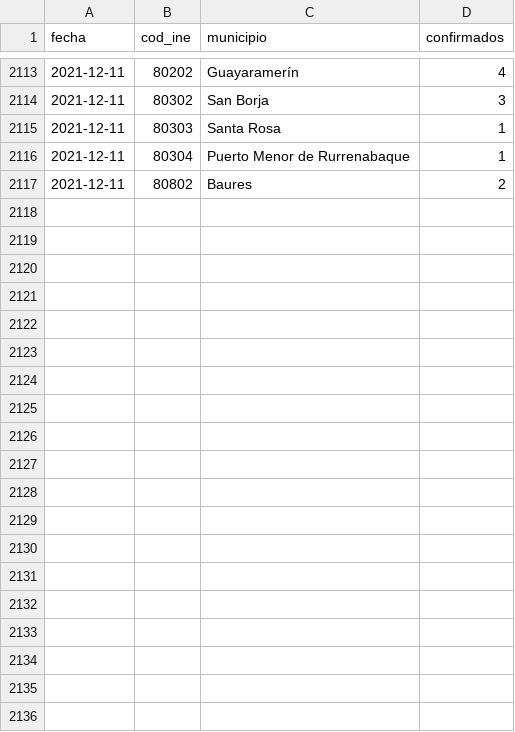
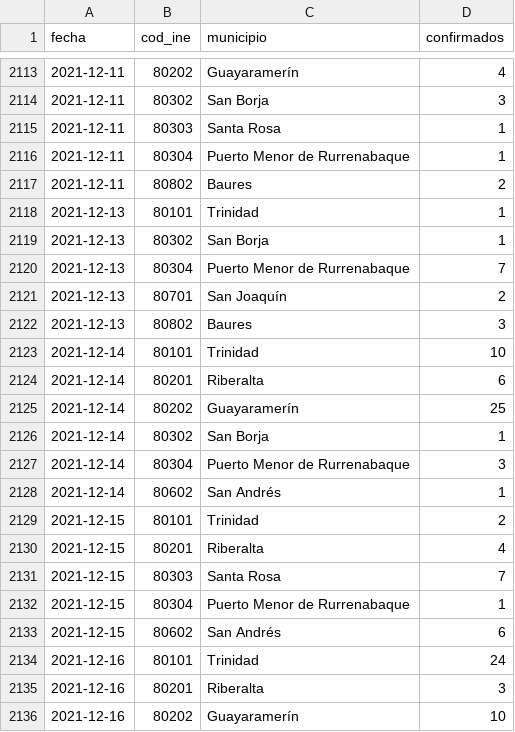
Before and after one commit to mauforonda/covid19bolivia-municipal, a CSV file: beni.csv, drawn as a sheet; only a part is shown, gaps mark what is left out; the diff covers the shown part only; the diff names each change by its address in the sheet, - before the commit and + after, or states it on an @@ line.

```diff
--- a/beni.csv
+++ b/beni.csv
+row 2118: 2021-12-13 | 80101 | Trinidad | 1
+row 2119: 2021-12-13 | 80302 | San Borja | 1
+row 2120: 2021-12-13 | 80304 | Puerto Menor de Rurrenabaque | 7
+row 2121: 2021-12-13 | 80701 | San Joaquín | 2
+row 2122: 2021-12-13 | 80802 | Baures | 3
+row 2123: 2021-12-14 | 80101 | Trinidad | 10
+row 2124: 2021-12-14 | 80201 | Riberalta | 6
+row 2125: 2021-12-14 | 80202 | Guayaramerín | 25
+row 2126: 2021-12-14 | 80302 | San Borja | 1
+row 2127: 2021-12-14 | 80304 | Puerto Menor de Rurrenabaque | 3
+row 2128: 2021-12-14 | 80602 | San Andrés | 1
+row 2129: 2021-12-15 | 80101 | Trinidad | 2
+row 2130: 2021-12-15 | 80201 | Riberalta | 4
+row 2131: 2021-12-15 | 80303 | Santa Rosa | 7
+row 2132: 2021-12-15 | 80304 | Puerto Menor de Rurrenabaque | 1
+row 2133: 2021-12-15 | 80602 | San Andrés | 6
+row 2134: 2021-12-16 | 80101 | Trinidad | 24
+row 2135: 2021-12-16 | 80201 | Riberalta | 3
+row 2136: 2021-12-16 | 80202 | Guayaramerín | 10
```
Also changed, not shown: 18 added rows elsewhere in this file, chuquisaca.csv, cochabamba.csv, 6 other files.
